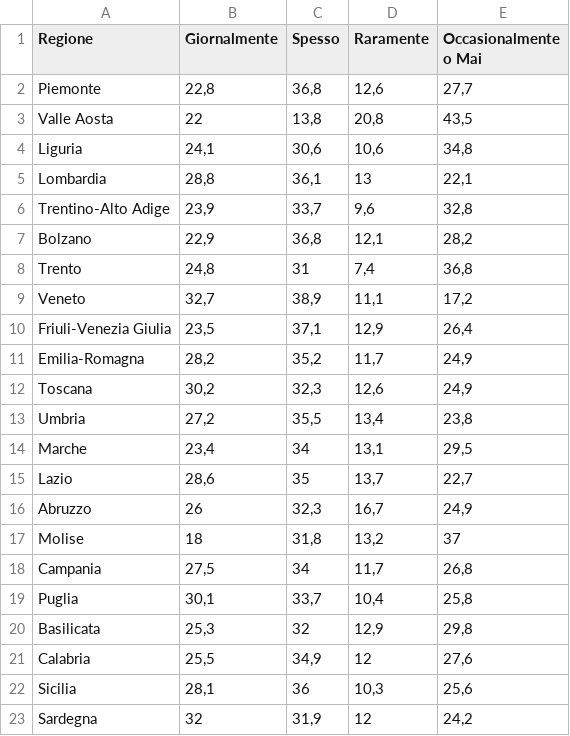
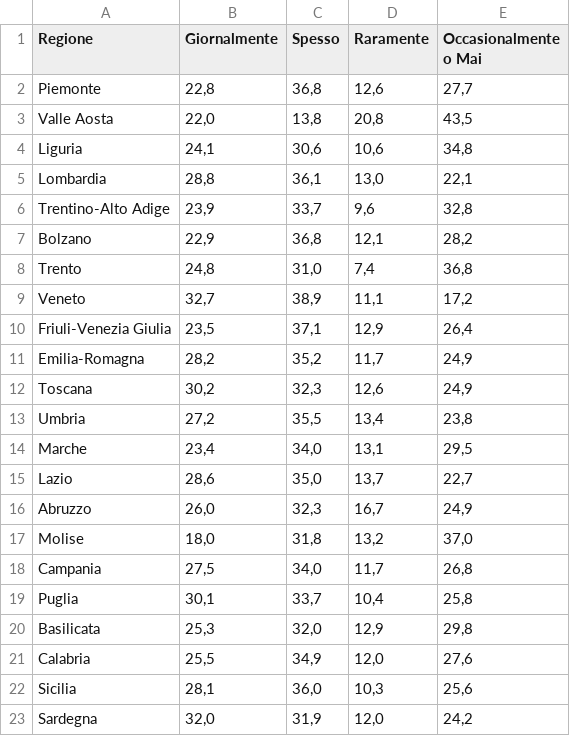
Before and after one commit to salvatorevigano06/Consumi-energetici-famiglie-2021, a CSV file: Dataset aggiornato/datasetLeggibile/datasetCondizionamento_updated.csv (was Dataset aggiornato/datasetLeggibile/datasetCondizionato_updated.csv), drawn as a sheet.

```diff
--- a/Dataset aggiornato/datasetLeggibile/datasetCondizionato_updated.csv
+++ b/Dataset aggiornato/datasetLeggibile/datasetCondizionamento_updated.csv
@@ -2,8 +2,8 @@ Regione;Giornalmente;Spesso;Raramente;Occasionalmente o Mai
 Piemonte;22,8;36,8;12,6;27,7
-Valle Aosta;22;13,8;20,8;43,5
+Valle Aosta;22,0;13,8;20,8;43,5
 Liguria;24,1;30,6;10,6;34,8
-Lombardia;28,8;36,1;13;22,1
+Lombardia;28,8;36,1;13,0;22,1
 Trentino-Alto Adige;23,9;33,7;9,6;32,8
 Bolzano;22,9;36,8;12,1;28,2
-Trento;24,8;31;7,4;36,8
+Trento;24,8;31,0;7,4;36,8
 Veneto;32,7;38,9;11,1;17,2
@@ -13,11 +13,11 @@ Toscana;30,2;32,3;12,6;24,9
 Umbria;27,2;35,5;13,4;23,8
-Marche;23,4;34;13,1;29,5
-Lazio;28,6;35;13,7;22,7
-Abruzzo;26;32,3;16,7;24,9
-Molise;18;31,8;13,2;37
-Campania;27,5;34;11,7;26,8
+Marche;23,4;34,0;13,1;29,5
+Lazio;28,6;35,0;13,7;22,7
+Abruzzo;26,0;32,3;16,7;24,9
+Molise;18,0;31,8;13,2;37,0
+Campania;27,5;34,0;11,7;26,8
 Puglia;30,1;33,7;10,4;25,8
-Basilicata;25,3;32;12,9;29,8
-Calabria;25,5;34,9;12;27,6
-Sicilia;28,1;36;10,3;25,6
-Sardegna;32;31,9;12;24,2
+Basilicata;25,3;32,0;12,9;29,8
+Calabria;25,5;34,9;12,0;27,6
+Sicilia;28,1;36,0;10,3;25,6
+Sardegna;32,0;31,9;12,0;24,2
```
Also changed, not shown: Dataset aggiornato/datasetCondizionamento.csv, Dataset aggiornato/datasetIniziale.csv, 33 other files.
